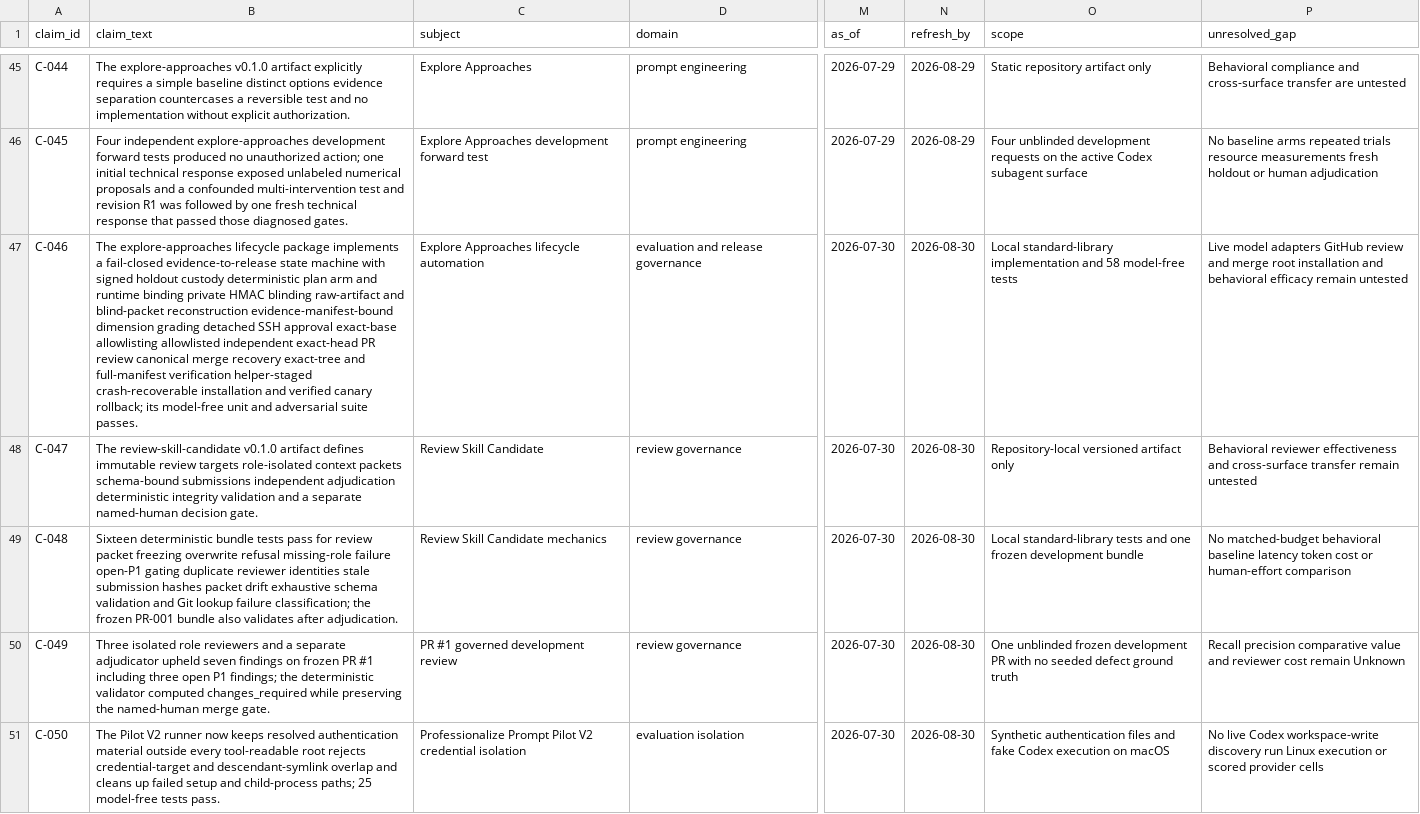
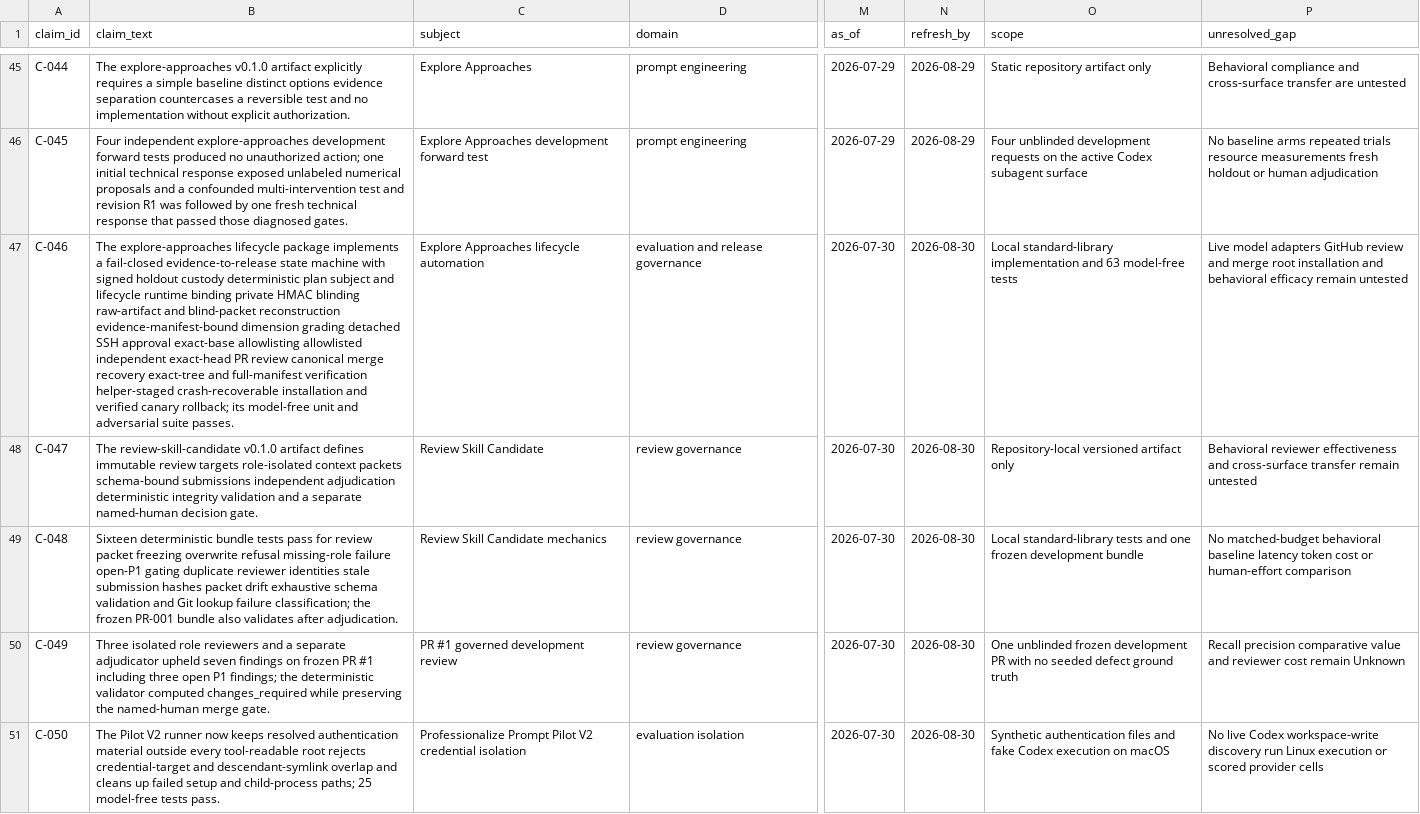
Before and after one commit to tedahn/dynamic-prompt-engineering, a CSV file: research/ledgers/claims.csv, drawn as a sheet; only a part is shown, gaps mark what is left out; the diff names each change by its address in the sheet, - before the commit and + after, or states it on an @@ line.

```diff
--- a/research/ledgers/claims.csv
+++ b/research/ledgers/claims.csv
-B47 (claim_text): …deterministic plan arm and runtime binding…
+B47 (claim_text): …deterministic plan subject and lifecycle runtime binding…
-O47 (scope): …implementation and 58 model-free tests
+O47 (scope): …implementation and 63 model-free tests
```
Also changed, not shown: research/ledgers/change-log.csv, research/ledgers/eval-cases.csv.
